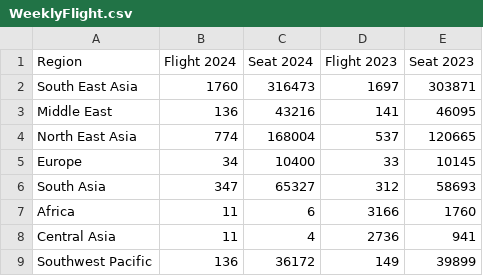
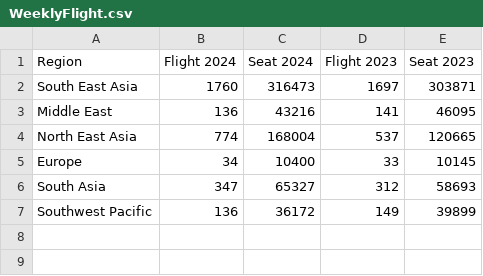
Before and after one commit to EthanShengFrancis/FIT3179-DV2, a CSV file: data/WeeklyFlight.csv, drawn as a sheet.

Commit message:
Deleted irrelavant regions from bubble chart and increase size of choropleth map

```diff
--- a/data/WeeklyFlight.csv
+++ b/data/WeeklyFlight.csv
@@ -6,4 +6,2 @@ Europe,34,10400,33,10145
 South Asia,347,65327,312,58693
-Africa,11,6,3166,1760
-Central Asia,11,4,2736,941
 Southwest Pacific,136,36172,149,39899
```
Also changed, not shown: 3 other files.
